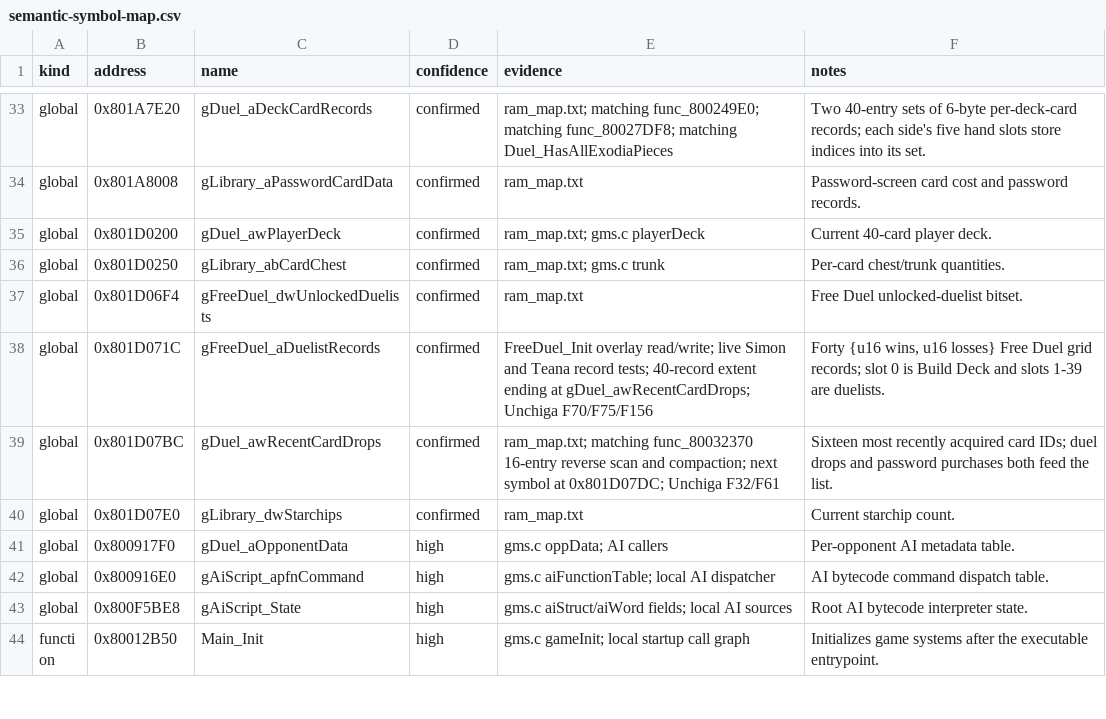
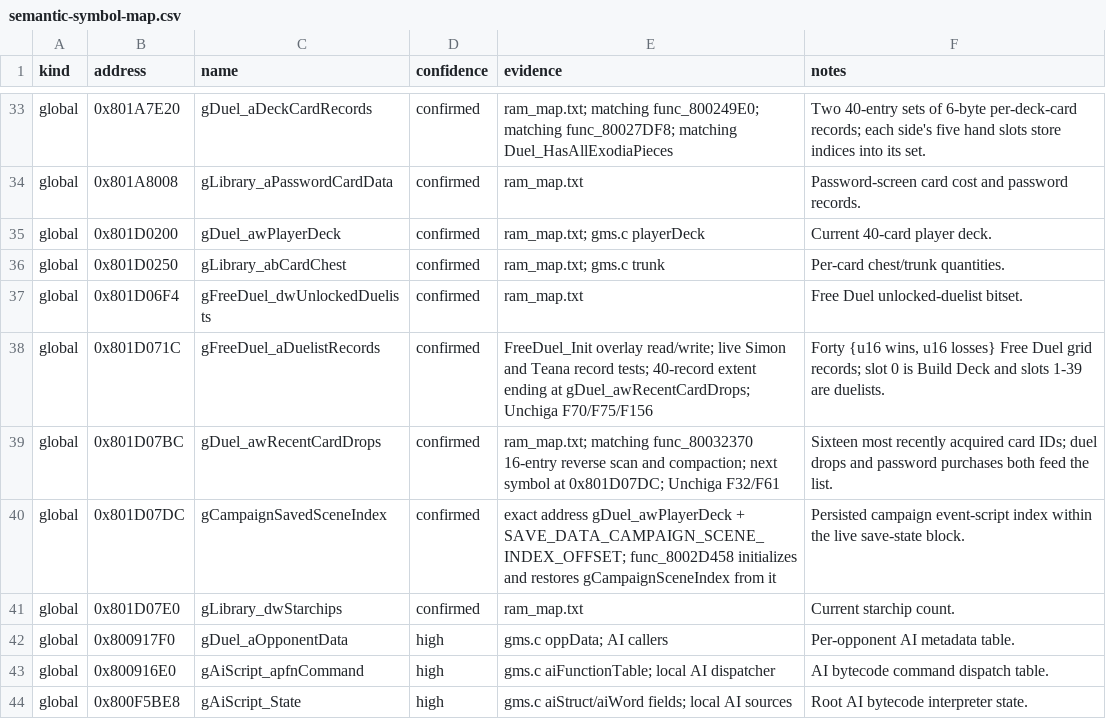
Before and after one commit to Unchiga/memories-decomp, a CSV file: notes/semantic-symbol-map.csv, drawn as a sheet; only a part is shown, gaps mark what is left out; the shorter side is filled out with more unchanged rows.

```diff
--- a/notes/semantic-symbol-map.csv
+++ b/notes/semantic-symbol-map.csv
@@ -39,2 +39,3 @@ global,0x801D071C,gFreeDuel_aDuelistRecords,confirmed,"FreeDuel_Init overlay rea
 global,0x801D07BC,gDuel_awRecentCardDrops,confirmed,"ram_map.txt; matching func_80032370 16-entry reverse scan and compaction; next symbol at 0x801D07DC; Unchiga F32/F61","Sixteen most recently acquired card IDs; duel drops and password purchases both feed the list."
+global,0x801D07DC,gCampaignSavedSceneIndex,confirmed,"exact address gDuel_awPlayerDeck + SAVE_DATA_CAMPAIGN_SCENE_INDEX_OFFSET; func_8002D458 initializes and restores gCampaignSceneIndex from it","Persisted campaign event-script index within the live save-state block."
 global,0x801D07E0,gLibrary_dwStarchips,confirmed,ram_map.txt,"Current starchip count."
```
Also changed, not shown: notes/global-usage.csv, 3 other files.
